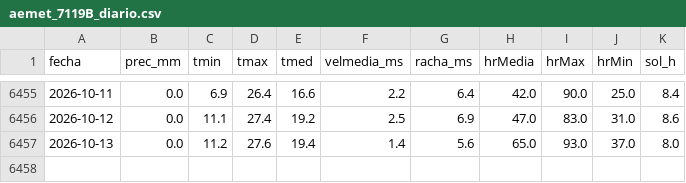
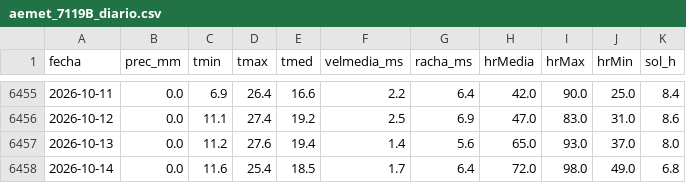
Before and after one commit to fulgorastral/tiempomurcia, a CSV file: aemet_7119B_diario.csv, drawn as a sheet; only a part is shown, gaps mark what is left out.

```diff
--- a/aemet_7119B_diario.csv
+++ b/aemet_7119B_diario.csv
@@ -6457 +6457,2 @@
 2026-10-13,0.0,11.2,27.6,19.4,1.4,5.6,65.0,93.0,37.0,8.0
+2026-10-14,0.0,11.6,25.4,18.5,1.7,6.4,72.0,98.0,49.0,6.8
```
Also changed, not shown: aemet_7178I_diario.csv, 1 other file.
